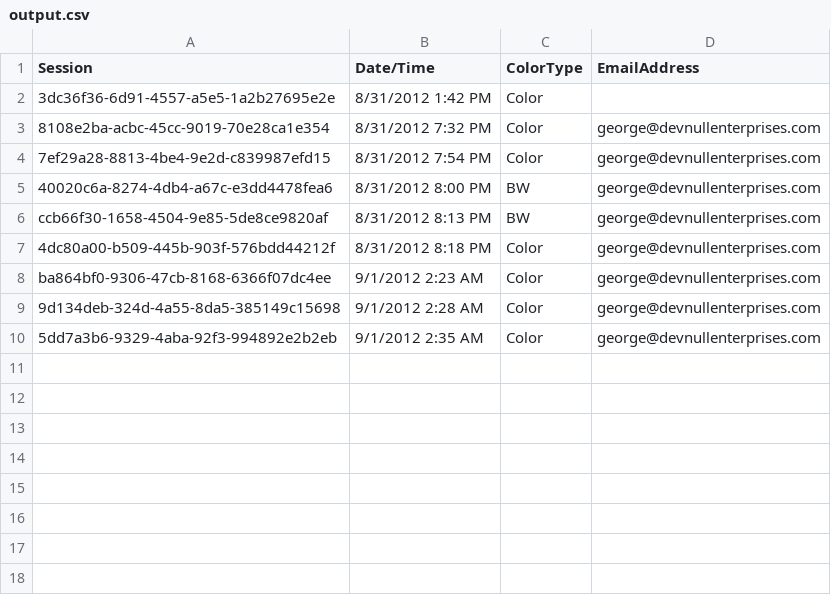
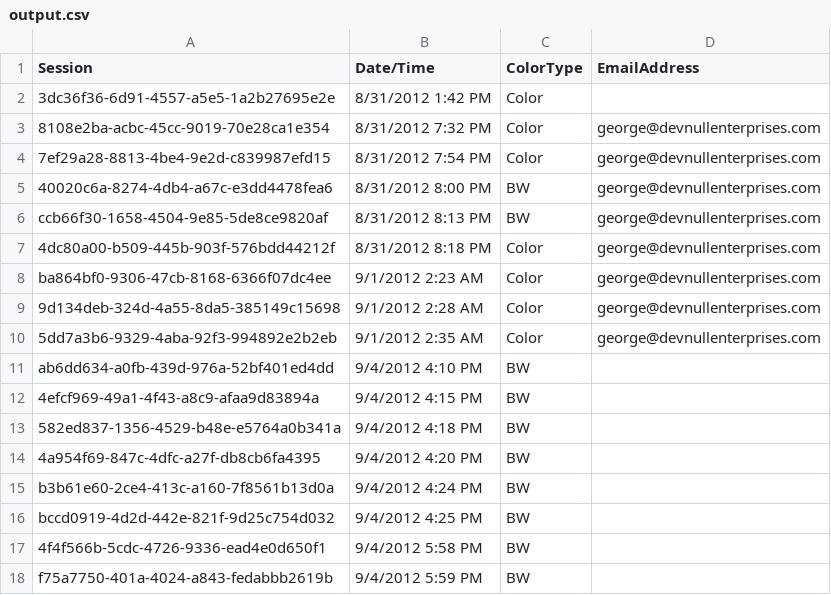
Before and after one commit to sourcesync/MME_Entertainment, a CSV file: Hercules/Hercules/Hercules/Hercules/bin/Debug/Skins/NeimanMarcusBeauty/output.csv, drawn as a sheet.

```diff
--- a/Hercules/Hercules/Hercules/Hercules/bin/Debug/Skins/NeimanMarcusBeauty/output.csv
+++ b/Hercules/Hercules/Hercules/Hercules/bin/Debug/Skins/NeimanMarcusBeauty/output.csv
@@ -10 +10,9 @@ ba864bf0-9306-47cb-8168-6366f07dc4ee,9/1/2012 2:23 AM,Color,george@devnullenterp
 5dd7a3b6-9329-4aba-92f3-994892e2b2eb,9/1/2012 2:35 AM,Color,george@devnullenterprises.com,
+ab6dd634-a0fb-439d-976a-52bf401ed4dd,9/4/2012 4:10 PM,BW,,
+4efcf969-49a1-4f43-a8c9-afaa9d83894a,9/4/2012 4:15 PM,BW,,
+582ed837-1356-4529-b48e-e5764a0b341a,9/4/2012 4:18 PM,BW,,
+4a954f69-847c-4dfc-a27f-db8cb6fa4395,9/4/2012 4:20 PM,BW,,
+b3b61e60-2ce4-413c-a160-7f8561b13d0a,9/4/2012 4:24 PM,BW,,
+bccd0919-4d2d-442e-821f-9d25c754d032,9/4/2012 4:25 PM,BW,,
+4f4f566b-5cdc-4726-9336-ead4e0d650f1,9/4/2012 5:58 PM,BW,,
+f75a7750-401a-4024-a843-fedabbb2619b,9/4/2012 5:59 PM,BW,,
```
Also changed, not shown: 30 other files.
